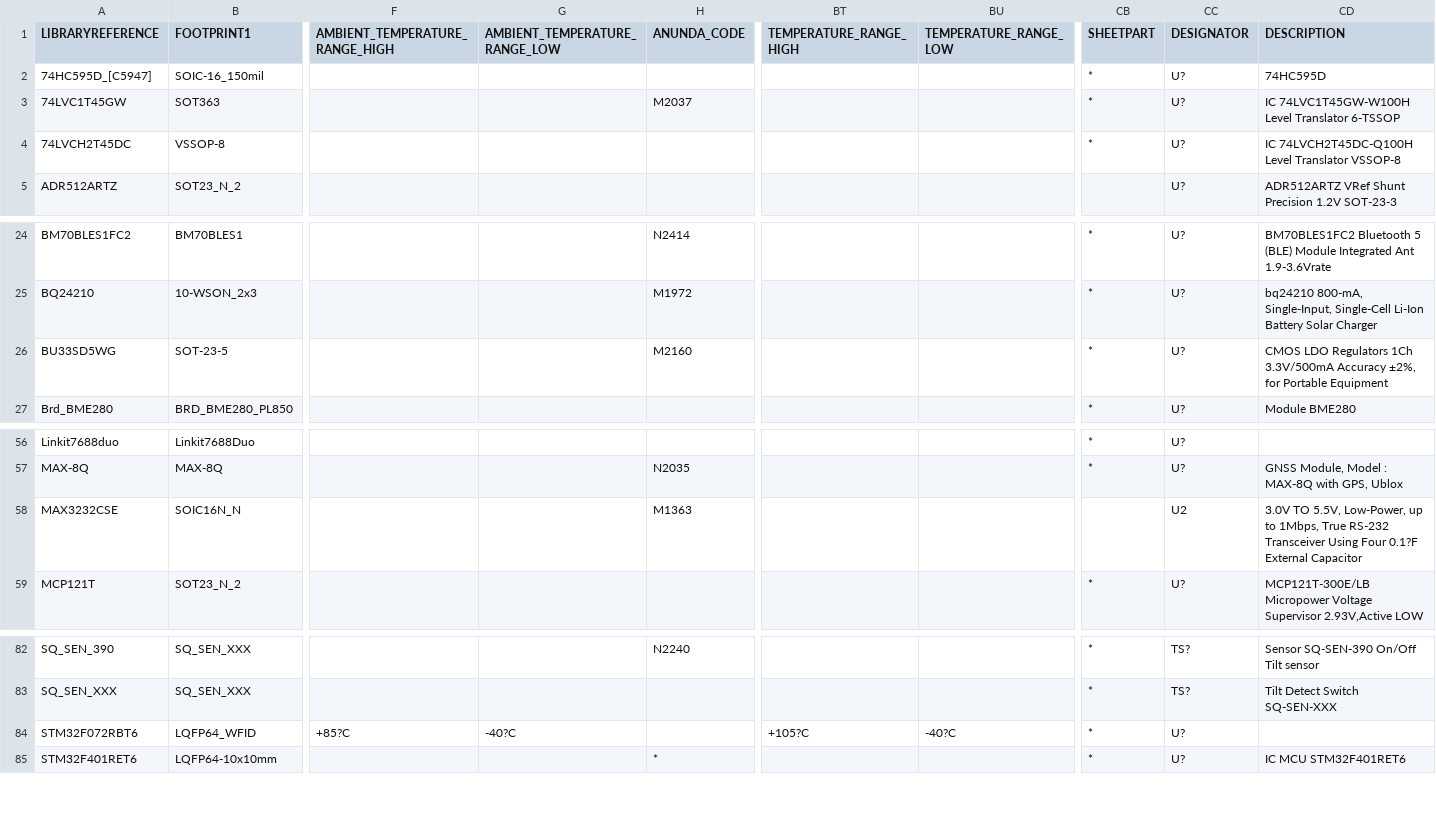
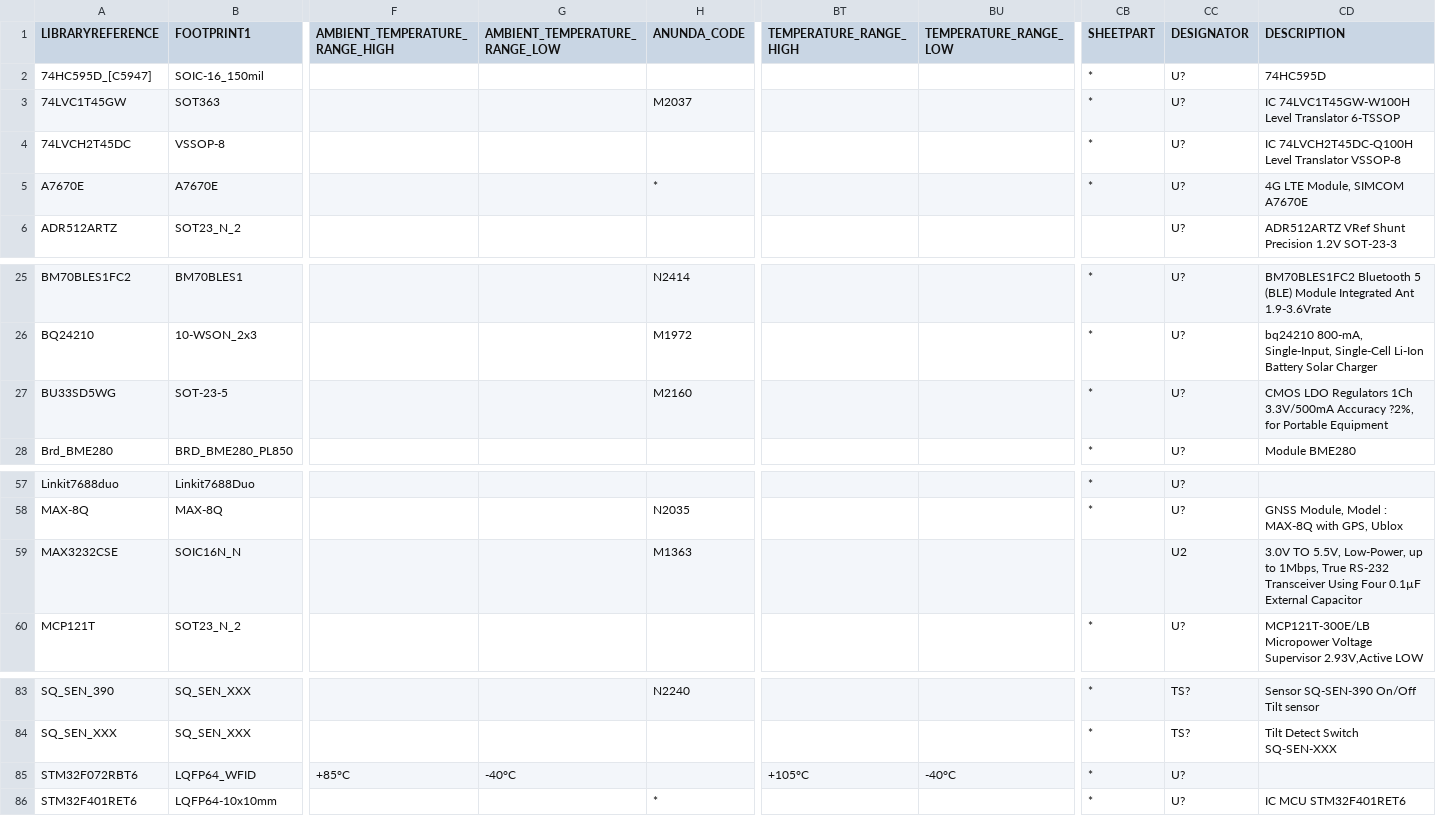
Before and after one commit to supawat593/myAltium_lib, a CSV file: myIOT_lib.csv, drawn as a sheet; only a part is shown, gaps mark what is left out; addresses are those after the commit; rows hold the shown columns only; the diff names each change by its address in the sheet, - before the commit and + after, or states it on an @@ line.

Commit message:
add component 4G Cellular Module Simcom A7670E

```diff
--- a/myIOT_lib.csv
+++ b/myIOT_lib.csv
+row 5: A7670E | A7670E |  |  | * |  |  | * | U? | 4G LTE Module, SIMCOM A7670E
-CD27 (DESCRIPTION): …3.3V/500mA Accuracy ±2%, for Portable…
+CD27 (DESCRIPTION): …3.3V/500mA Accuracy ?2%, for Portable…
-CD59 (DESCRIPTION): …Using Four 0.1?F External Capacitor
+CD59 (DESCRIPTION): …Using Four 0.1µF External Capacitor
-F85 (AMBIENT_TEMPERATURE_RANGE_HIGH): +85?C
+F85 (AMBIENT_TEMPERATURE_RANGE_HIGH): +85°C
-G85 (AMBIENT_TEMPERATURE_RANGE_LOW): -40?C
+G85 (AMBIENT_TEMPERATURE_RANGE_LOW): -40°C
-BT85 (TEMPERATURE_RANGE_HIGH): +105?C
+BT85 (TEMPERATURE_RANGE_HIGH): +105°C
-BU85 (TEMPERATURE_RANGE_LOW): -40?C
+BU85 (TEMPERATURE_RANGE_LOW): -40°C
```
Also changed, not shown: 7 other files.
